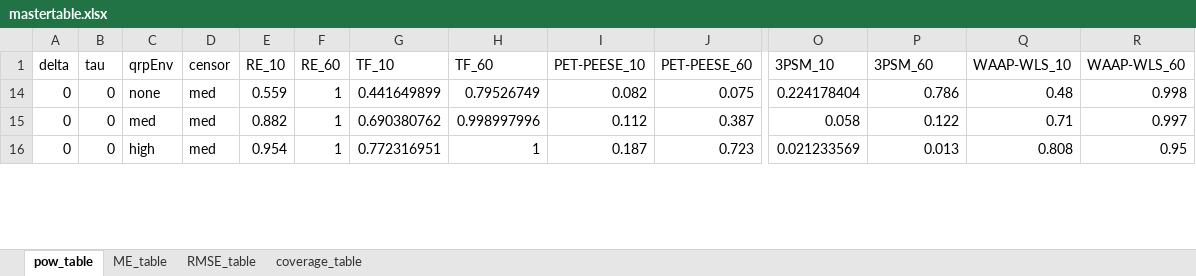
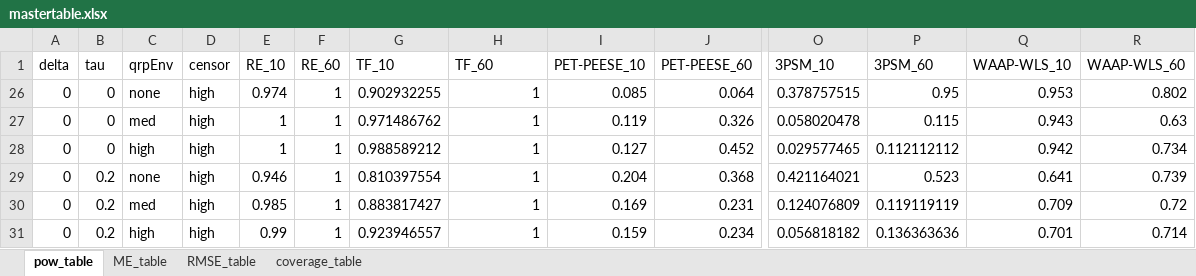
Before and after one commit to nicebread/meta-showdown, an Excel workbook: tables/mastertable.xlsx, sheet pow_table, drawn as a sheet; only a part is shown, gaps mark what is left out; values as stored, in another font and other column widths than the file's, no borders; addresses are those after the commit; rows hold the shown columns only; the diff covers the shown part only; the diff names each change by its address in the sheet, - before the commit and + after, or states it on an @@ line.

```diff
--- a/tables/mastertable.xlsx (sheet pow_table)
+++ b/tables/mastertable.xlsx (sheet pow_table)
-D26:D28 (censor): med
+D26:D28 (censor): high
-E26 (RE_10): 0.559
+E26 (RE_10): 0.974
-G26 (TF_10): 0.441649899
+G26 (TF_10): 0.902932255
-H26 (TF_60): 0.79526749
+H26 (TF_60): 1
-I26 (PET-PEESE_10): 0.082
+I26 (PET-PEESE_10): 0.085
-J26 (PET-PEESE_60): 0.075
+J26 (PET-PEESE_60): 0.064
-O26 (3PSM_10): 0.224178404
+O26 (3PSM_10): 0.378757515
-P26 (3PSM_60): 0.786
+P26 (3PSM_60): 0.95
-Q26 (WAAP-WLS_10): 0.48
+Q26 (WAAP-WLS_10): 0.953
-R26 (WAAP-WLS_60): 0.998
+R26 (WAAP-WLS_60): 0.802
-E27 (RE_10): 0.882
+E27 (RE_10): 1
-G27 (TF_10): 0.690380762
+G27 (TF_10): 0.971486762
-H27 (TF_60): 0.998997996
+H27 (TF_60): 1
-I27 (PET-PEESE_10): 0.112
+I27 (PET-PEESE_10): 0.119
-J27 (PET-PEESE_60): 0.387
+J27 (PET-PEESE_60): 0.326
-O27 (3PSM_10): 0.058
+O27 (3PSM_10): 0.058020478
-P27 (3PSM_60): 0.122
+P27 (3PSM_60): 0.115
-Q27 (WAAP-WLS_10): 0.71
+Q27 (WAAP-WLS_10): 0.943
-R27 (WAAP-WLS_60): 0.997
+R27 (WAAP-WLS_60): 0.63
-E28 (RE_10): 0.954
+E28 (RE_10): 1
-G28 (TF_10): 0.772316951
+G28 (TF_10): 0.988589212
-I28 (PET-PEESE_10): 0.187
+I28 (PET-PEESE_10): 0.127
-J28 (PET-PEESE_60): 0.723
+J28 (PET-PEESE_60): 0.452
-O28 (3PSM_10): 0.021233569
+O28 (3PSM_10): 0.029577465
-P28 (3PSM_60): 0.013
+P28 (3PSM_60): 0.112112112
-Q28 (WAAP-WLS_10): 0.808
+Q28 (WAAP-WLS_10): 0.942
-R28 (WAAP-WLS_60): 0.95
+R28 (WAAP-WLS_60): 0.734
@@ row 29 unhidden: 0 | 0.2 | none | high | 0.946 | 1 | 0.810397554 | 1 | 0.204 | 0.368 | 0.421164021 | 0.523 | 0.641 | 0.739 @@
@@ row 30 unhidden: 0 | 0.2 | med | high | 0.985 | 1 | 0.883817427 | 1 | 0.169 | 0.231 | 0.124076809 | 0.119119119 | 0.709 | 0.72 @@
@@ row 31 unhidden: 0 | 0.2 | high | high | 0.99 | 1 | 0.923946557 | 1 | 0.159 | 0.234 | 0.056818182 | 0.136363636 | 0.701 | 0.714 @@
```
Also changed, not shown: 3 hidden or unhidden rows and 37 edited cells elsewhere in this sheet, sheet RMSE_table, sheet ME_table, sheet coverage_table, 2 other files.
